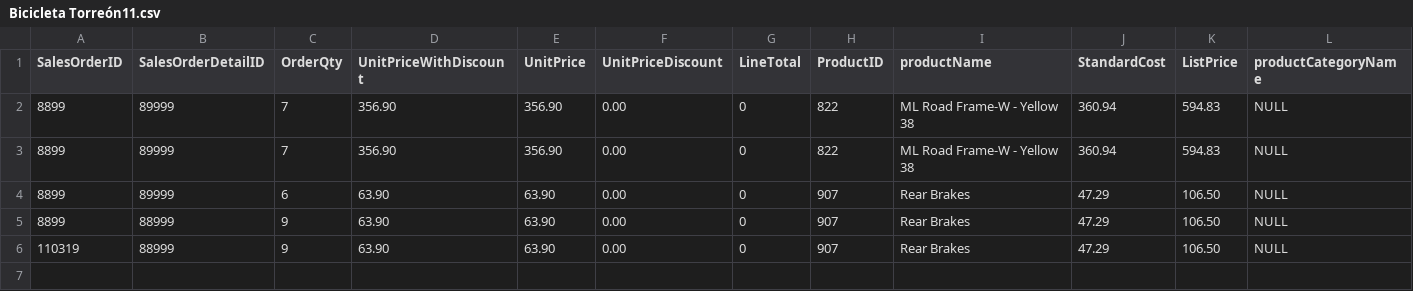
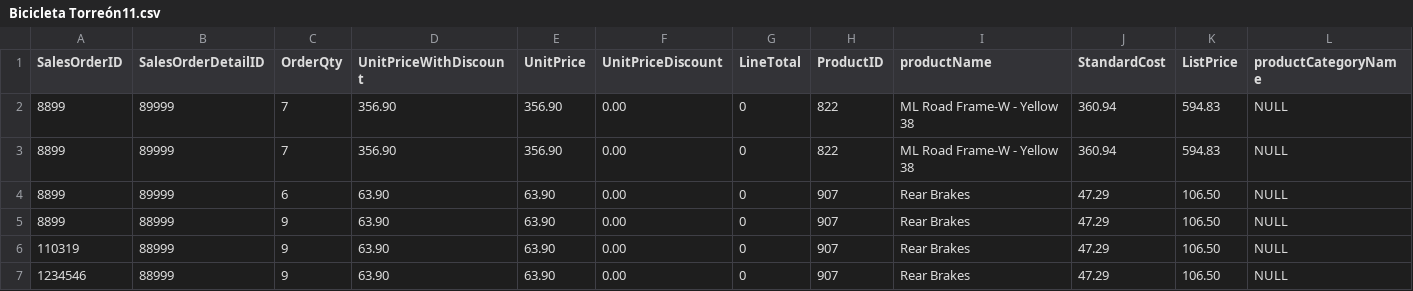
Before and after one commit to milton1999k/mineria-, a CSV file: Bicicleta Torreón11.csv, drawn as a sheet; only a part is shown; rows hold the shown columns only; the diff names each change by its address in the sheet, - before the commit and + after, or states it on an @@ line.

Commit message:
Update Bicicleta Torreón11.csv

```diff
--- a/Bicicleta Torreón11.csv
+++ b/Bicicleta Torreón11.csv
+row 7: 1234546 | 88999 | 9 | 63.90 | 63.90 | 0.00 | 0 | 907 | Rear Brakes | 47.29 | 106.50 | NULL
```
